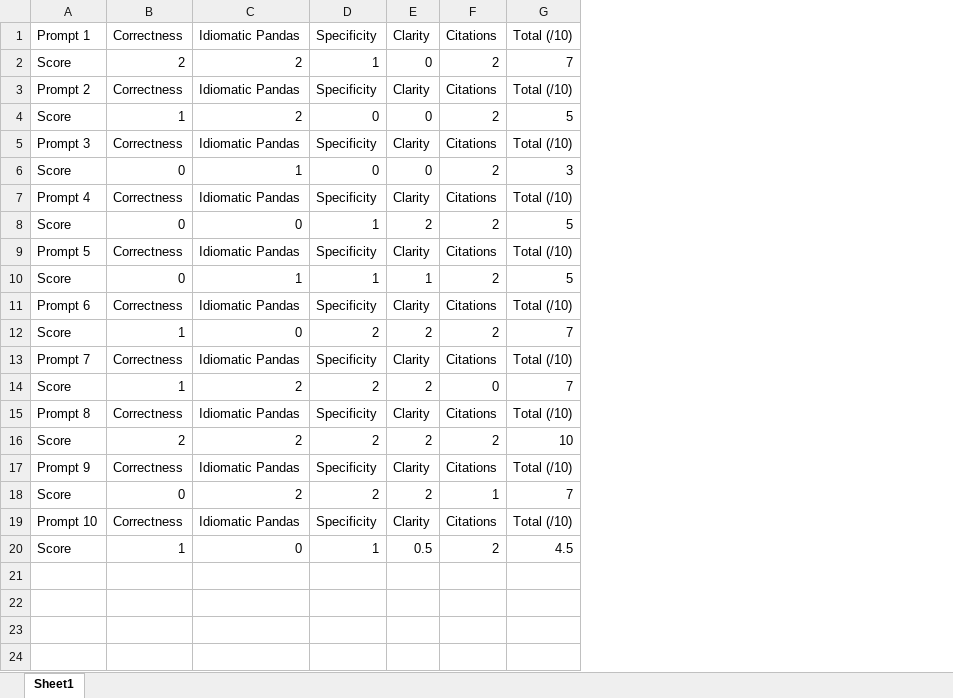
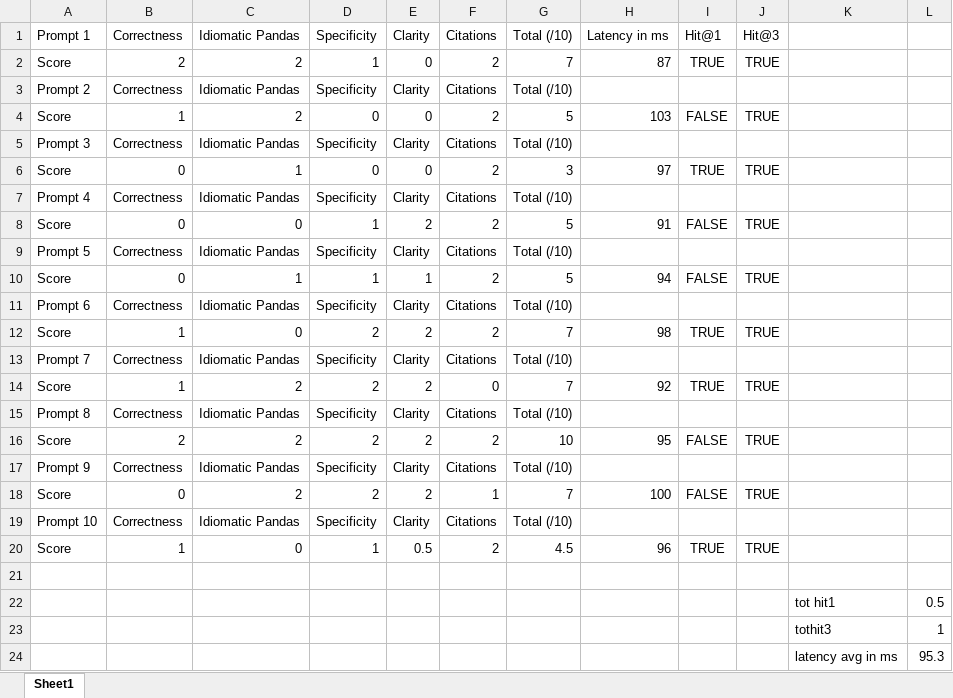
Before and after one commit to Varnern23/RAG-pipeline-for-pandas, an Excel workbook: PandoogleExperimentResults.xlsx, sheet Sheet1, drawn as a sheet; values as stored, in another font and other column widths than the file's, no borders; the diff names each change by its address in the sheet, - before the commit and + after, or states it on an @@ line.

Commit message:
Add files via upload

```diff
--- a/PandoogleExperimentResults.xlsx (sheet Sheet1)
+++ b/PandoogleExperimentResults.xlsx (sheet Sheet1)
+column H, rows 1-20: Latency in ms | 87 |  | 103 |  | 97 |  | 91 |  | 94 |  | 98 |  | 92 |  | 95 |  | 100 |  | 96
+column I, rows 1-20: Hit@1 | TRUE |  | FALSE |  | TRUE |  | FALSE |  | FALSE |  | TRUE |  | TRUE |  | FALSE |  | FALSE |  | TRUE
+column J, rows 1-20: Hit@3 | TRUE |  | TRUE |  | TRUE |  | TRUE |  | TRUE |  | TRUE |  | TRUE |  | TRUE |  | TRUE |  | TRUE
+column K, empty
+column L, empty
+row 21: (empty)
+row 22:  |  |  |  |  |  |  |  |  |  | tot hit1 | 0.5
+row 23:  |  |  |  |  |  |  |  |  |  | tothit3 | 1
+row 24:  |  |  |  |  |  |  |  |  |  | latency avg in ms | 95.3
```
